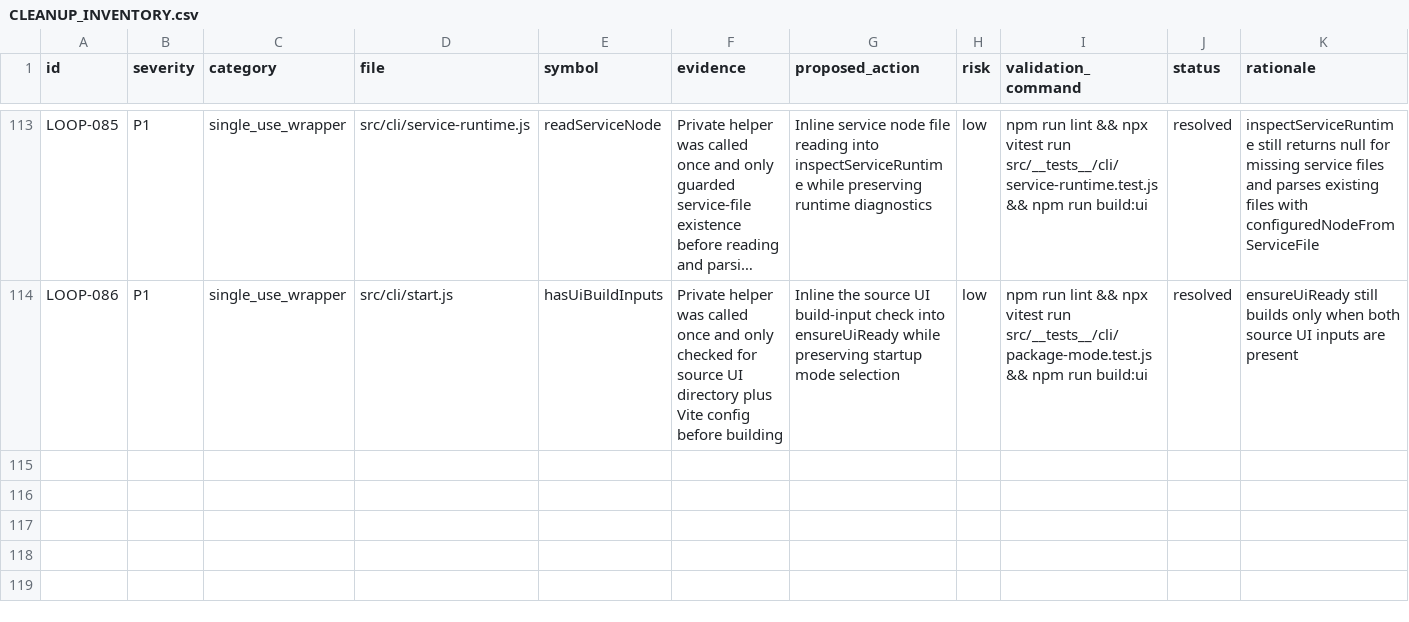
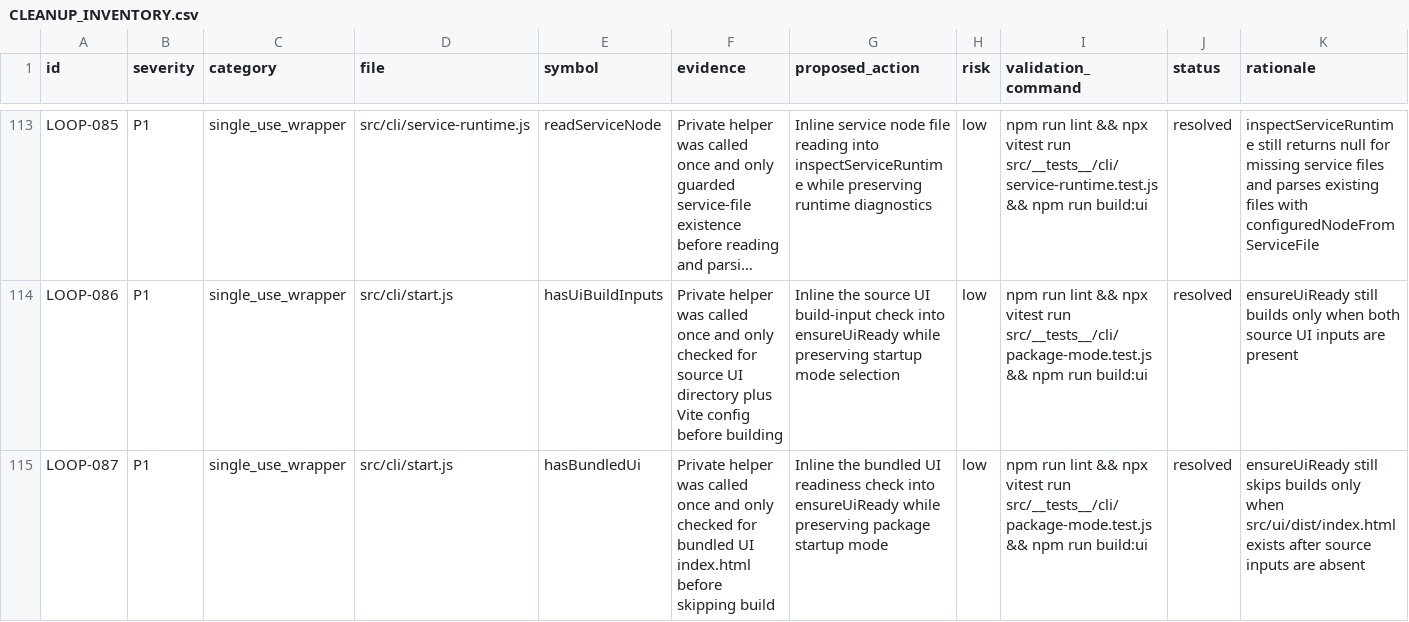
Before and after one commit to robertsreberski/worklab, a CSV file: .cleanup/CLEANUP_INVENTORY.csv, drawn as a sheet; only a part is shown, gaps mark what is left out; long unchanged cells end in …; the diff names each change by its address in the sheet, - before the commit and + after, or states it on an @@ line.

Commit message:
Inline bundled UI readiness check

```diff
--- a/.cleanup/CLEANUP_INVENTORY.csv
+++ b/.cleanup/CLEANUP_INVENTORY.csv
+row 115: LOOP-087 | P1 | single_use_wrapper | src/cli/start.js | hasBundledUi | Private helper was called once and only checked for bundled UI index.html before skipping build | Inline the bundled UI readiness check into ensureUiReady while preserving package startup mode | low | npm run lint && npx vitest run src/__tests__/cli/package-mode.test.js && npm run build:ui | resolved | ensureUiReady still skips builds only when src/ui/dist/index.html exists after source inputs are absent
```
Also changed, not shown: 1 other file.
